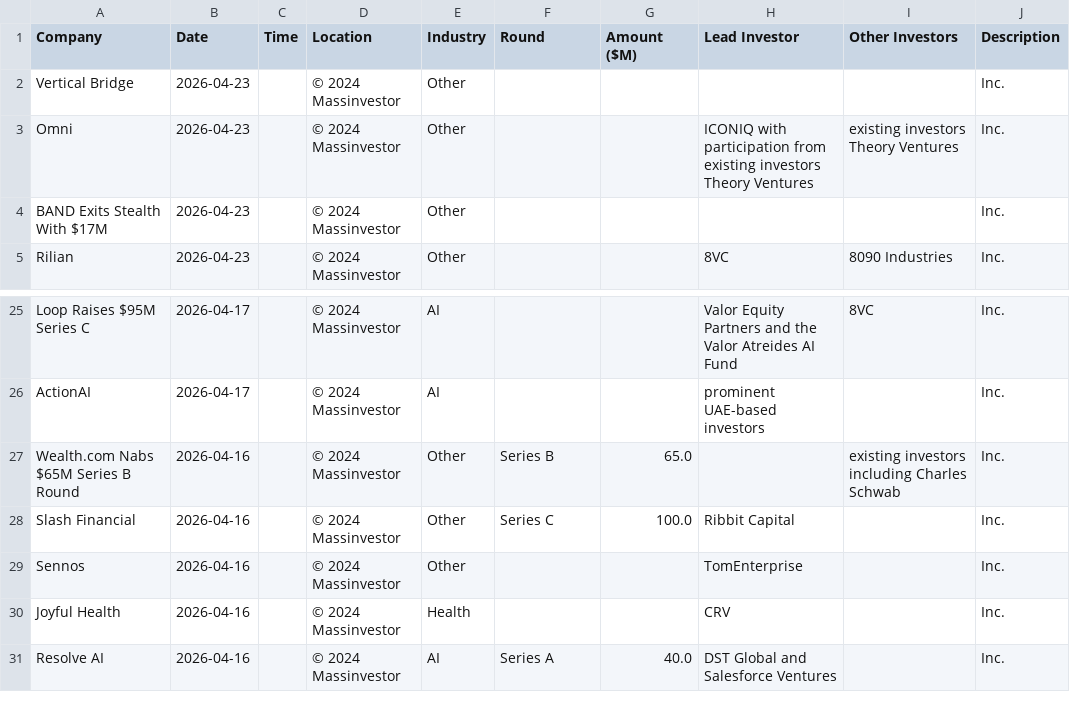
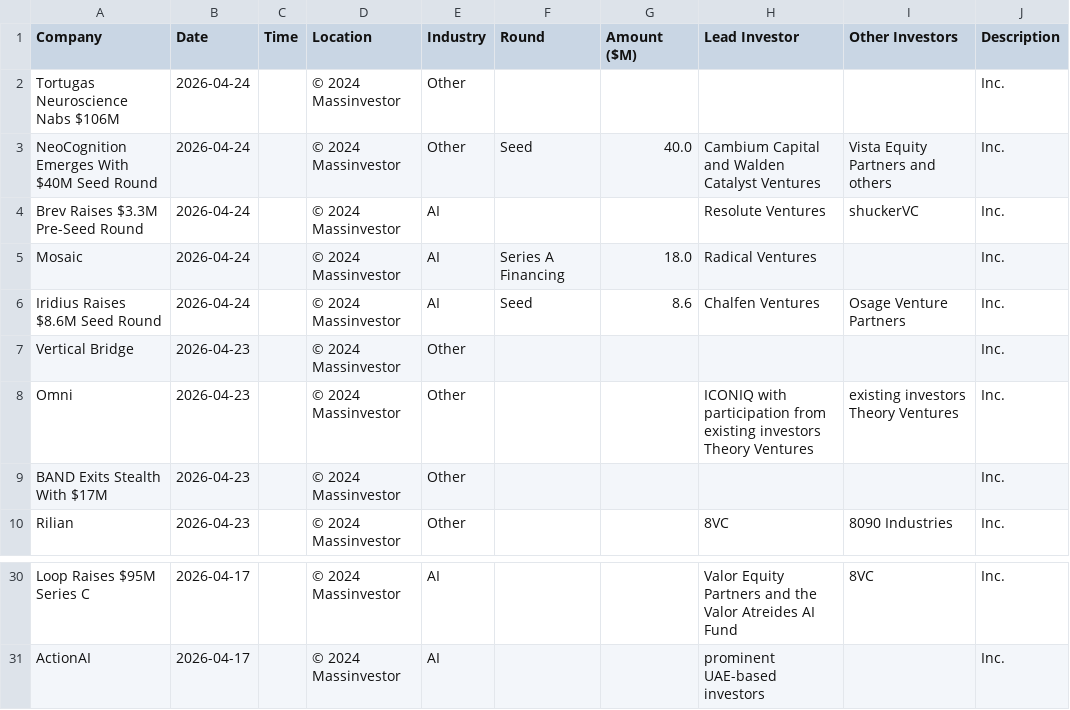
Before and after one commit to msingh6383/vcdeals, a CSV file: vc_deals.csv, drawn as a sheet; only a part is shown, gaps mark what is left out; removed rows and columns are numbered as before the commit, all else as after; the diff names each change by its address in the sheet, - before the commit and + after, or states it on an @@ line.

```diff
--- a/vc_deals.csv
+++ b/vc_deals.csv
+row 2: Tortugas Neuroscience Nabs $106M | 2026-04-24 |  | © 2024 Massinvestor | Other |  |  |  |  | Inc.
+row 3: NeoCognition Emerges With $40M Seed Round | 2026-04-24 |  | © 2024 Massinvestor | Other | Seed | 40.0 | Cambium Capital and Walden Catalyst Ventures | Vista Equity Partners and others | Inc.
+row 4: Brev Raises $3.3M Pre-Seed Round | 2026-04-24 |  | © 2024 Massinvestor | AI |  |  | Resolute Ventures | shuckerVC | Inc.
+row 5: Mosaic | 2026-04-24 |  | © 2024 Massinvestor | AI | Series A Financing | 18.0 | Radical Ventures |  | Inc.
+row 6: Iridius Raises $8.6M Seed Round | 2026-04-24 |  | © 2024 Massinvestor | AI | Seed | 8.6 | Chalfen Ventures | Osage Venture Partners | Inc.
-row 27: Wealth.com Nabs $65M Series B Round | 2026-04-16 |  | © 2024 Massinvestor | Other | Series B | 65.0 |  | existing investors including Charles Schwab | Inc.
-row 28: Slash Financial | 2026-04-16 |  | © 2024 Massinvestor | Other | Series C | 100.0 | Ribbit Capital |  | Inc.
-row 29: Sennos | 2026-04-16 |  | © 2024 Massinvestor | Other |  |  | TomEnterprise |  | Inc.
-row 30: Joyful Health | 2026-04-16 |  | © 2024 Massinvestor | Health |  |  | CRV |  | Inc.
-row 31: Resolve AI | 2026-04-16 |  | © 2024 Massinvestor | AI | Series A | 40.0 | DST Global and Salesforce Ventures |  | Inc.
```
Also changed, not shown: 1 other file.
